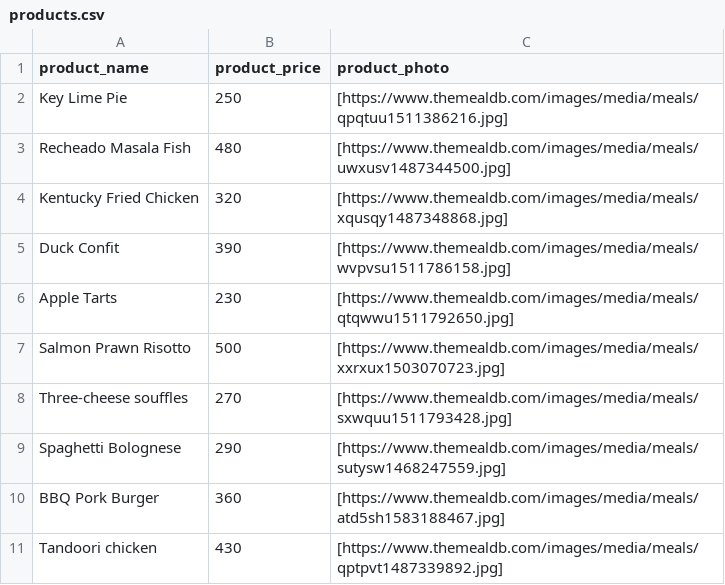
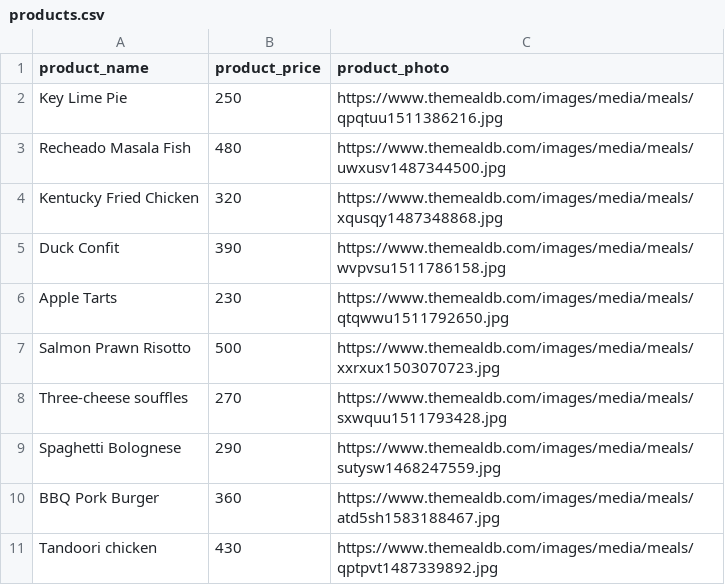
Before and after one commit to thepelado/Delilah-Resto, a CSV file: db/datasets/products/products.csv, drawn as a sheet.

Commit message:
Removiendo archivos

```diff
--- a/db/datasets/products/products.csv
+++ b/db/datasets/products/products.csv
@@ -1,11 +1,11 @@
 product_name,product_price,product_photo
-Key Lime Pie,250,[https://www.themealdb.com/images/media/meals/qpqtuu1511386216.jpg]
-Recheado Masala Fish,480,[https://www.themealdb.com/images/media/meals/uwxusv1487344500.jpg]
-Kentucky Fried Chicken,320,[https://www.themealdb.com/images/media/meals/xqusqy1487348868.jpg]
-Duck Confit,390,[https://www.themealdb.com/images/media/meals/wvpvsu1511786158.jpg]
-Apple Tarts,230,[https://www.themealdb.com/images/media/meals/qtqwwu1511792650.jpg]
-Salmon Prawn Risotto,500,[https://www.themealdb.com/images/media/meals/xxrxux1503070723.jpg]
-Three-cheese souffles,270,[https://www.themealdb.com/images/media/meals/sxwquu1511793428.jpg]
-Spaghetti Bolognese,290,[https://www.themealdb.com/images/media/meals/sutysw1468247559.jpg]
-BBQ Pork Burger,360,[https://www.themealdb.com/images/media/meals/atd5sh1583188467.jpg]
-Tandoori chicken,430,[https://www.themealdb.com/images/media/meals/qptpvt1487339892.jpg]
+Key Lime Pie,250,https://www.themealdb.com/images/media/meals/qpqtuu1511386216.jpg
+Recheado Masala Fish,480,https://www.themealdb.com/images/media/meals/uwxusv1487344500.jpg
+Kentucky Fried Chicken,320,https://www.themealdb.com/images/media/meals/xqusqy1487348868.jpg
+Duck Confit,390,https://www.themealdb.com/images/media/meals/wvpvsu1511786158.jpg
+Apple Tarts,230,https://www.themealdb.com/images/media/meals/qtqwwu1511792650.jpg
+Salmon Prawn Risotto,500,https://www.themealdb.com/images/media/meals/xxrxux1503070723.jpg
+Three-cheese souffles,270,https://www.themealdb.com/images/media/meals/sxwquu1511793428.jpg
+Spaghetti Bolognese,290,https://www.themealdb.com/images/media/meals/sutysw1468247559.jpg
+BBQ Pork Burger,360,https://www.themealdb.com/images/media/meals/atd5sh1583188467.jpg
+Tandoori chicken,430,https://www.themealdb.com/images/media/meals/qptpvt1487339892.jpg
```
